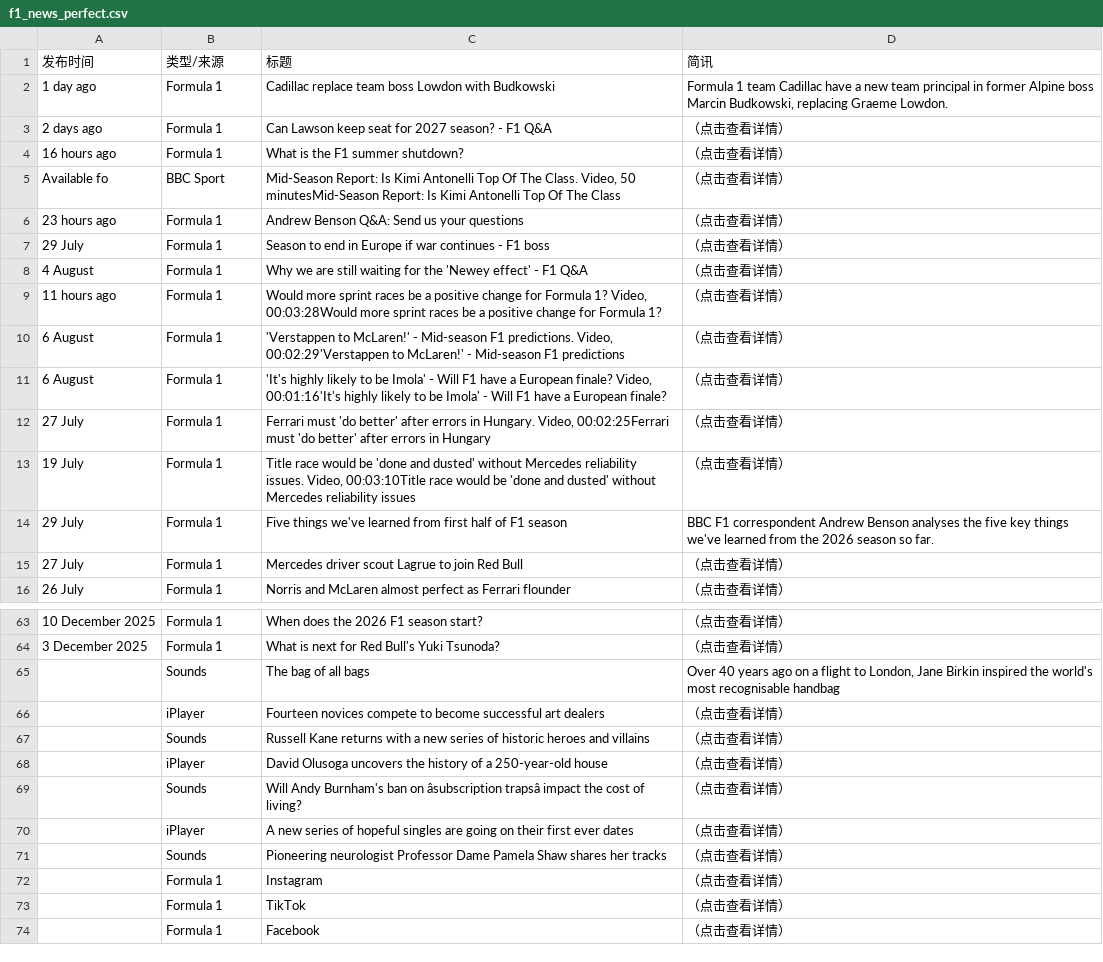
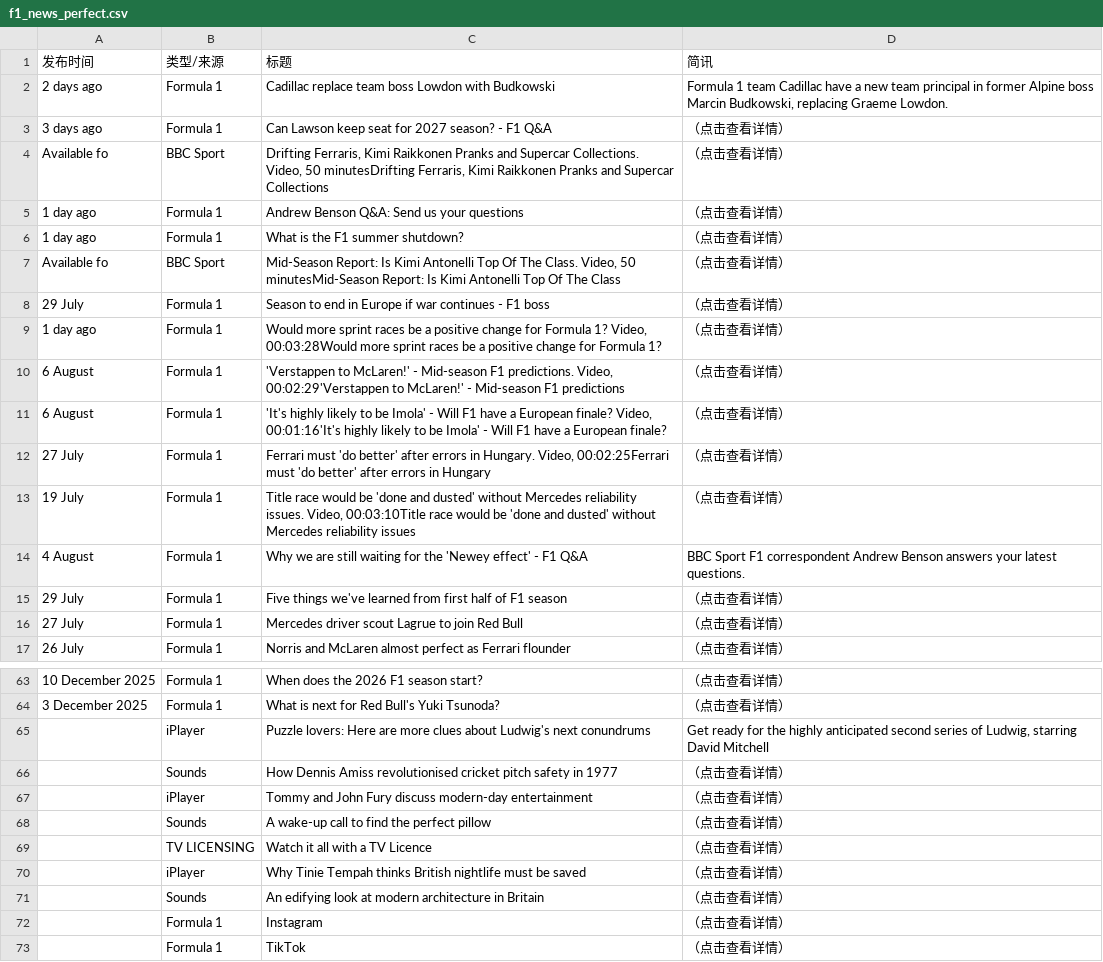
Before and after one commit to 202704948-design/bbc-f1-scraper, a CSV file: f1_news_perfect.csv, drawn as a sheet; only a part is shown, gaps mark what is left out; the shorter side is filled out with more unchanged rows; removed rows and columns are numbered as before the commit, all else as after; the diff covers the shown part only; the diff names each change by its address in the sheet, - before the commit and + after, or states it on an @@ line.

```diff
--- a/f1_news_perfect.csv
+++ b/f1_news_perfect.csv
-A2 (发布时间): 1 day ago
+A2 (发布时间): 2 days ago
-A3 (发布时间): 2 days ago
+A3 (发布时间): 3 days ago
+row 4: Available fo | BBC Sport | Drifting Ferraris, Kimi Raikkonen Pranks and Supercar Collections. Video, 50 minutesDrifting Ferraris, Kimi Raikkonen Pranks and Supercar Collections | （点击查看详情）
+row 5: 1 day ago | Formula 1 | Andrew Benson Q&A: Send us your questions | （点击查看详情）
-A6 (发布时间): 16 hours ago
+A6 (发布时间): 1 day ago
-row 6: 23 hours ago | Formula 1 | Andrew Benson Q&A: Send us your questions | （点击查看详情）
-row 8: 4 August | Formula 1 | Why we are still waiting for the 'Newey effect' - F1 Q&A | （点击查看详情）
-A9 (发布时间): 11 hours ago
+A9 (发布时间): 1 day ago
+row 14: 4 August | Formula 1 | Why we are still waiting for the 'Newey effect' - F1 Q&A | BBC Sport F1 correspondent Andrew Benson answers your latest questions.
-D15 (简讯): BBC F1 correspondent Andrew Benson analyses the five key things we've learned from the 2026 season so far.
+D15 (简讯): （点击查看详情）
-row 65:  | Sounds | The bag of all bags | Over 40 years ago on a flight to London, Jane Birkin inspired the world's most recognisable handbag
-row 66:  | iPlayer | Fourteen novices compete to become successful art dealers | （点击查看详情）
+row 65:  | iPlayer | Puzzle lovers: Here are more clues about Ludwig's next conundrums | Get ready for the highly anticipated second series of Ludwig, starring David Mitchell
-C66 (标题): Russell Kane returns with a new series of historic heroes and villains
+C66 (标题): How Dennis Amiss revolutionised cricket pitch safety in 1977
-C67 (标题): David Olusoga uncovers the history of a 250-year-old house
+C67 (标题): Tommy and John Fury discuss modern-day entertainment
-C68 (标题): Will Andy Burnham's ban on âsubscription trapsâ impact the cost of living?
+C68 (标题): A wake-up call to find the perfect pillow
+row 69:  | TV LICENSING | Watch it all with a TV Licence | （点击查看详情）
-C70 (标题): A new series of hopeful singles are going on their first ever dates
+C70 (标题): Why Tinie Tempah thinks British nightlife must be saved
-C71 (标题): Pioneering neurologist Professor Dame Pamela Shaw shares her tracks
+C71 (标题): An edifying look at modern architecture in Britain
```
Also changed, not shown: 1 removed row and 4 edited cells elsewhere in this file.
